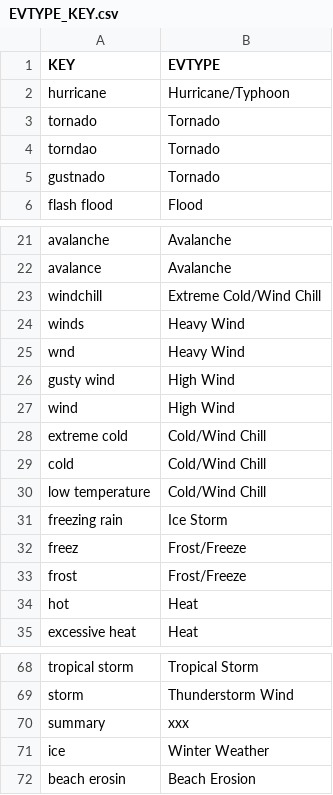
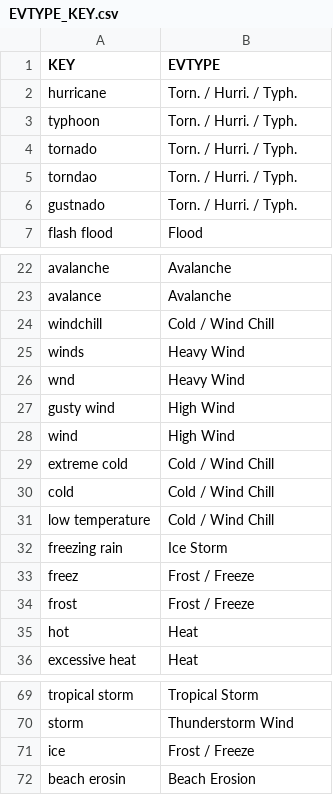
Before and after one commit to elygella/RepData_PeerAssessment2, a CSV file: data/EVTYPE_KEY.csv, drawn as a sheet; only a part is shown, gaps mark what is left out; the diff covers the shown part only.

```diff
--- a/data/EVTYPE_KEY.csv
+++ b/data/EVTYPE_KEY.csv
@@ -1,6 +1,7 @@
 KEY,EVTYPE
-hurricane,Hurricane/Typhoon
-tornado,Tornado
-torndao,Tornado
-gustnado,Tornado
+hurricane,Torn. / Hurri. / Typh.
+typhoon,Torn. / Hurri. / Typh.
+tornado,Torn. / Hurri. / Typh.
+torndao,Torn. / Hurri. / Typh.
+gustnado,Torn. / Hurri. / Typh.
 flash flood,Flood
@@ -22,3 +23,3 @@ avalanche,Avalanche
 avalance,Avalanche
-windchill,Extreme Cold/Wind Chill
+windchill,Cold / Wind Chill
 winds,Heavy Wind
@@ -27,8 +28,8 @@ gusty wind,High Wind
 wind,High Wind
-extreme cold,Cold/Wind Chill
-cold,Cold/Wind Chill
-low temperature,Cold/Wind Chill
+extreme cold,Cold / Wind Chill
+cold,Cold / Wind Chill
+low temperature,Cold / Wind Chill
 freezing rain,Ice Storm
-freez,Frost/Freeze
-frost,Frost/Freeze
+freez,Frost / Freeze
+frost,Frost / Freeze
 hot,Heat
@@ -69,4 +70,3 @@ tropical storm,Tropical Storm
 storm,Thunderstorm Wind
-summary,xxx
-ice ,Winter Weather
+ice ,Frost / Freeze
 beach erosin,Beach Erosion
```
Also changed, not shown: 3 edited cells elsewhere in this file, data/EVTYPE.csv, 19 other files.
